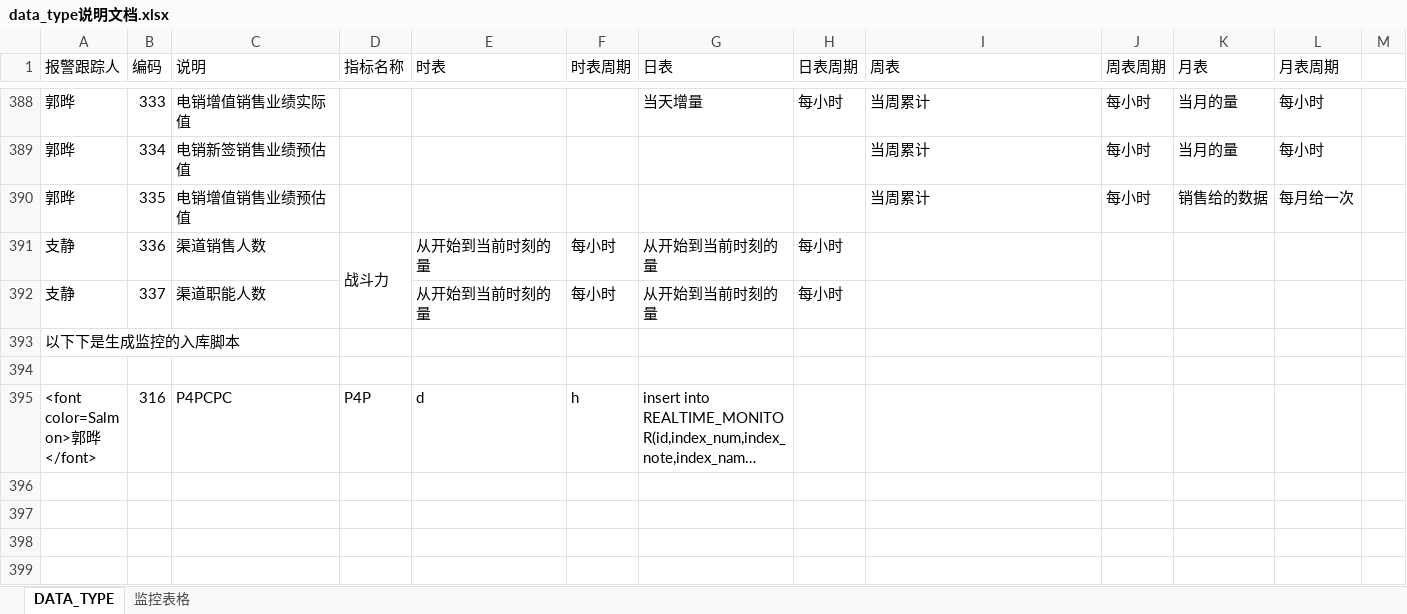
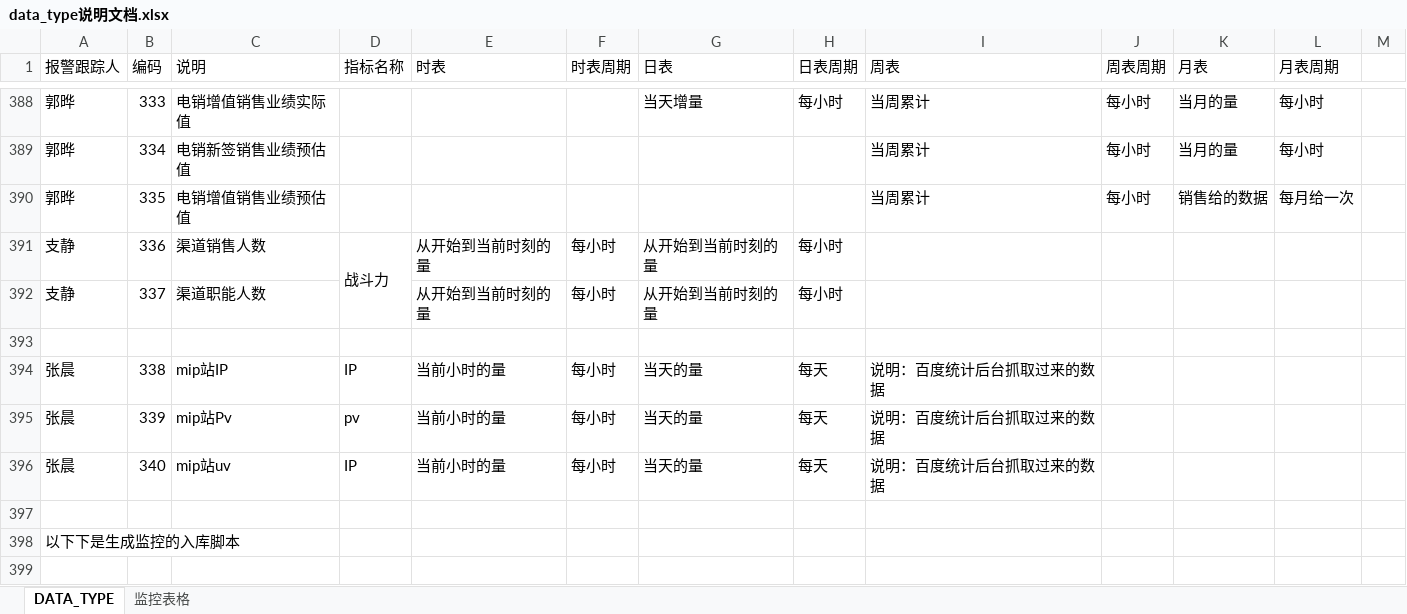
Before and after one commit to beisir/ThreeMagicNumber, an Excel workbook: dataweb/data_type说明文档.xlsx, sheet DATA_TYPE, drawn as a sheet; only a part is shown, gaps mark what is left out; the shorter side is filled out with more unchanged rows; long unchanged cells end in …; values as stored, in another font and other column widths than the file's, no cell formats; the diff names each change by its address in the sheet, - before the commit and + after, or states it on an @@ line.

Commit message:
mip站流量信息的展示

```diff
--- a/dataweb/data_type说明文档.xlsx (sheet DATA_TYPE)
+++ b/dataweb/data_type说明文档.xlsx (sheet DATA_TYPE)
+row 393: (empty)
+row 394: 张晨 | 338 | mip站IP | IP | 当前小时的量 | 每小时 | 当天的量 | 每天 | 说明：百度统计后台抓取过来的数据
+row 395: 张晨 | 339 | mip站Pv | pv | 当前小时的量 | 每小时 | 当天的量 | 每天 | 说明：百度统计后台抓取过来的数据
+row 396: 张晨 | 340 | mip站uv | IP | 当前小时的量 | 每小时 | 当天的量 | 每天 | 说明：百度统计后台抓取过来的数据
+row 397: (empty)
```
Also changed, not shown: cell formats.
